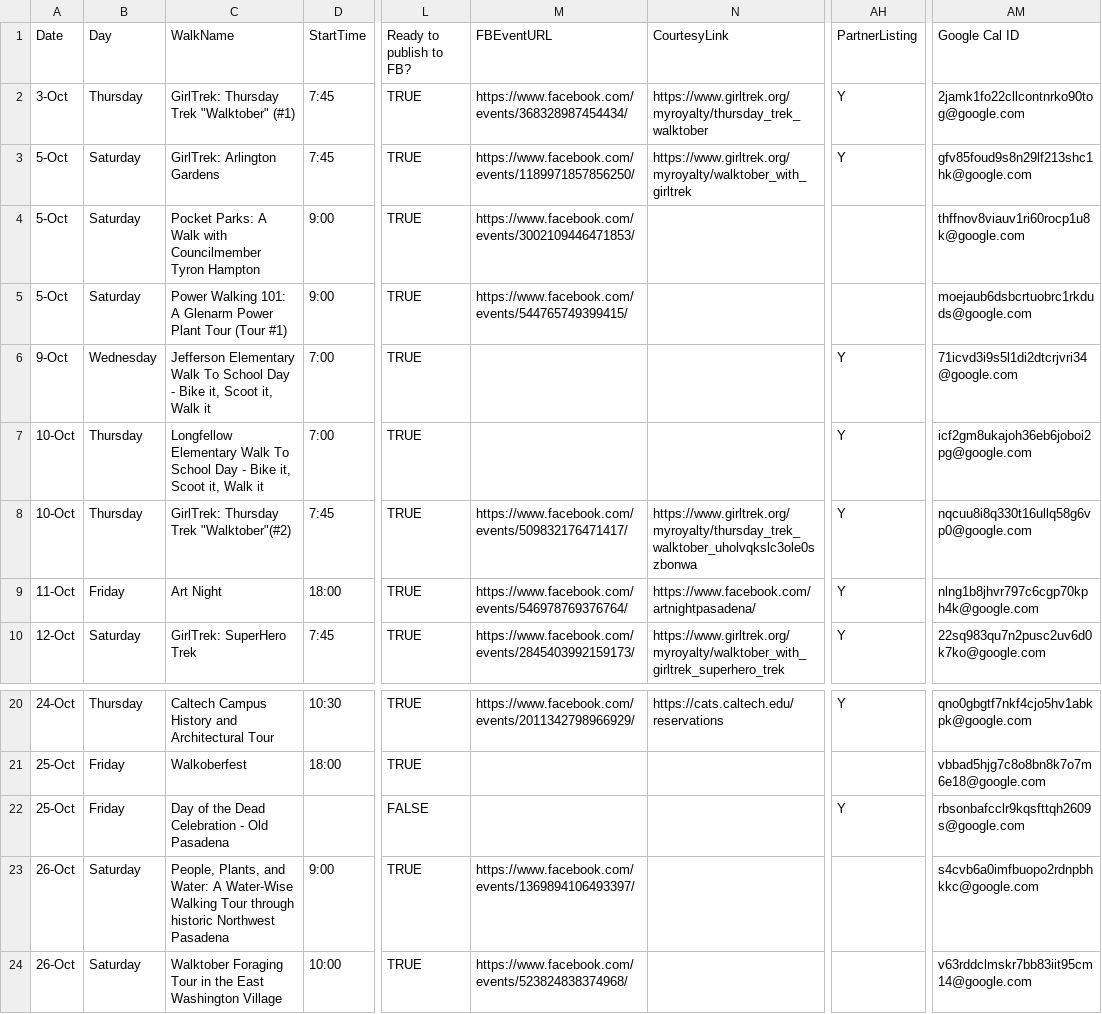
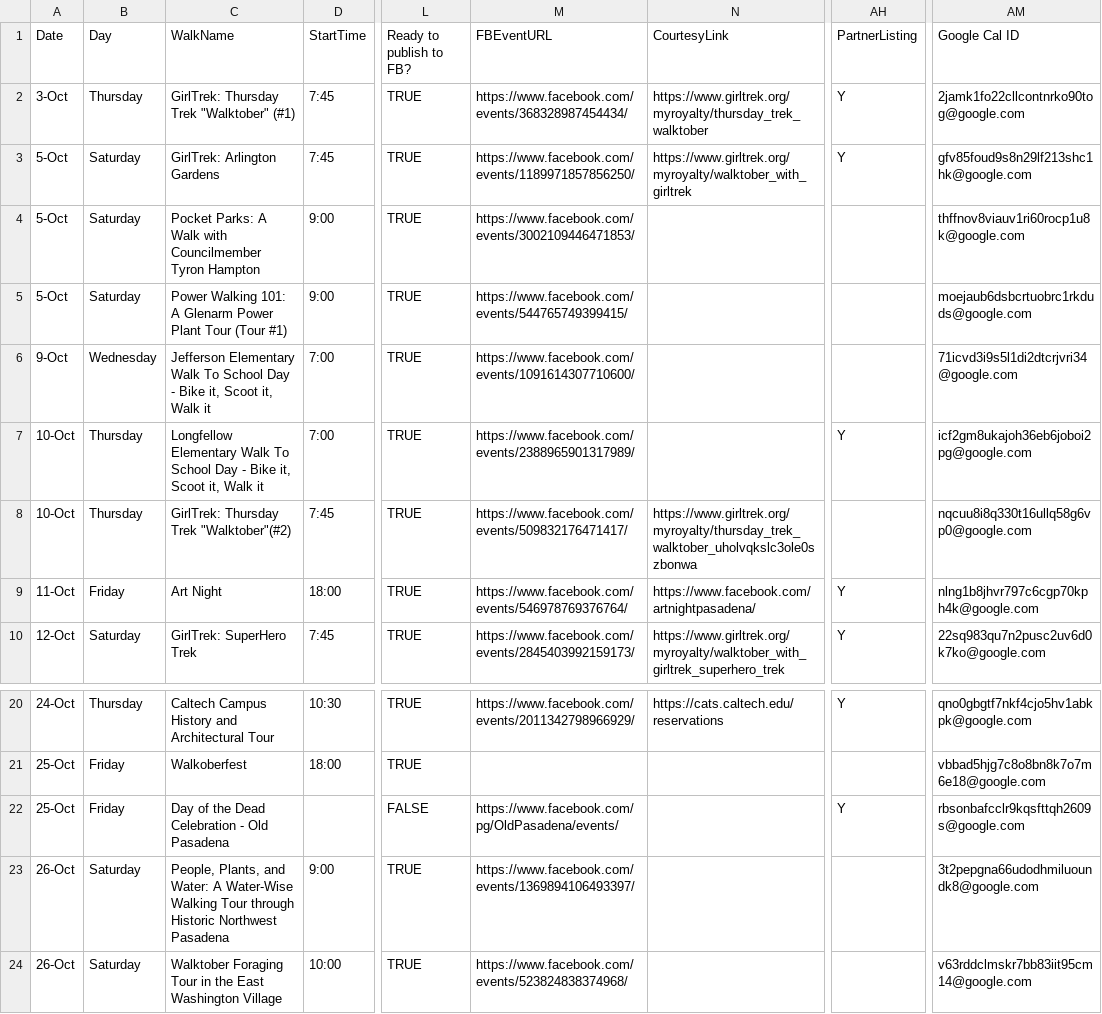
Before and after one commit to pas-csc/website, a CSV file: _data/walkData2019.csv, drawn as a sheet; only a part is shown, gaps mark what is left out; the diff names each change by its address in the sheet, - before the commit and + after, or states it on an @@ line.

Commit message:
fix WTS

```diff
--- a/_data/walkData2019.csv
+++ b/_data/walkData2019.csv
-M6 (FBEventURL): (empty)
+M6 (FBEventURL): https://www.facebook.com/events/1091614307710600/
-AH6 (PartnerListing): Y
+AH6 (PartnerListing): (empty)
-M7 (FBEventURL): (empty)
+M7 (FBEventURL): https://www.facebook.com/events/2388965901317989/
-AH8 (PartnerListing): Y
+AH8 (PartnerListing): (empty)
-M22 (FBEventURL): (empty)
+M22 (FBEventURL): https://www.facebook.com/pg/OldPasadena/events/
-C23 (WalkName): …Tour through historic Northwest Pasadena
+C23 (WalkName): …Tour through Historic Northwest Pasadena
-AM23 (Google Cal ID): s4cvb6a0imfbuopo2rdnpbhkkc@google.com
+AM23 (Google Cal ID): 3t2pepgna66udodhmiluoundk8@google.com
```
